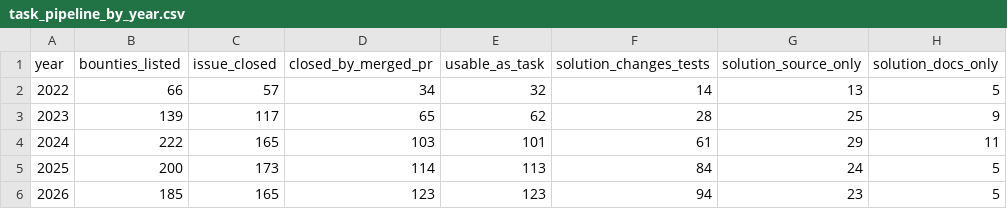
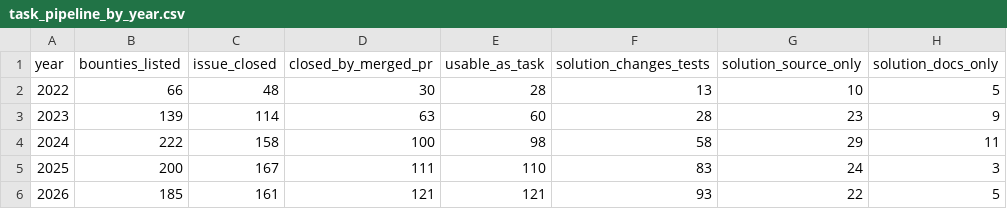
Before and after one commit to unitaryfoundation/ai4qoss, a CSV file: data/figures/task_pipeline_by_year.csv, drawn as a sheet.

```diff
--- a/data/figures/task_pipeline_by_year.csv
+++ b/data/figures/task_pipeline_by_year.csv
@@ -1,6 +1,6 @@
 year,bounties_listed,issue_closed,closed_by_merged_pr,usable_as_task,solution_changes_tests,solution_source_only,solution_docs_only
-2022,66,57,34,32,14,13,5
-2023,139,117,65,62,28,25,9
-2024,222,165,103,101,61,29,11
-2025,200,173,114,113,84,24,5
-2026,185,165,123,123,94,23,5
+2022,66,48,30,28,13,10,5
+2023,139,114,63,60,28,23,9
+2024,222,158,100,98,58,29,11
+2025,200,167,111,110,83,24,3
+2026,185,161,121,121,93,22,5
```
Also changed, not shown: 3 other files.
